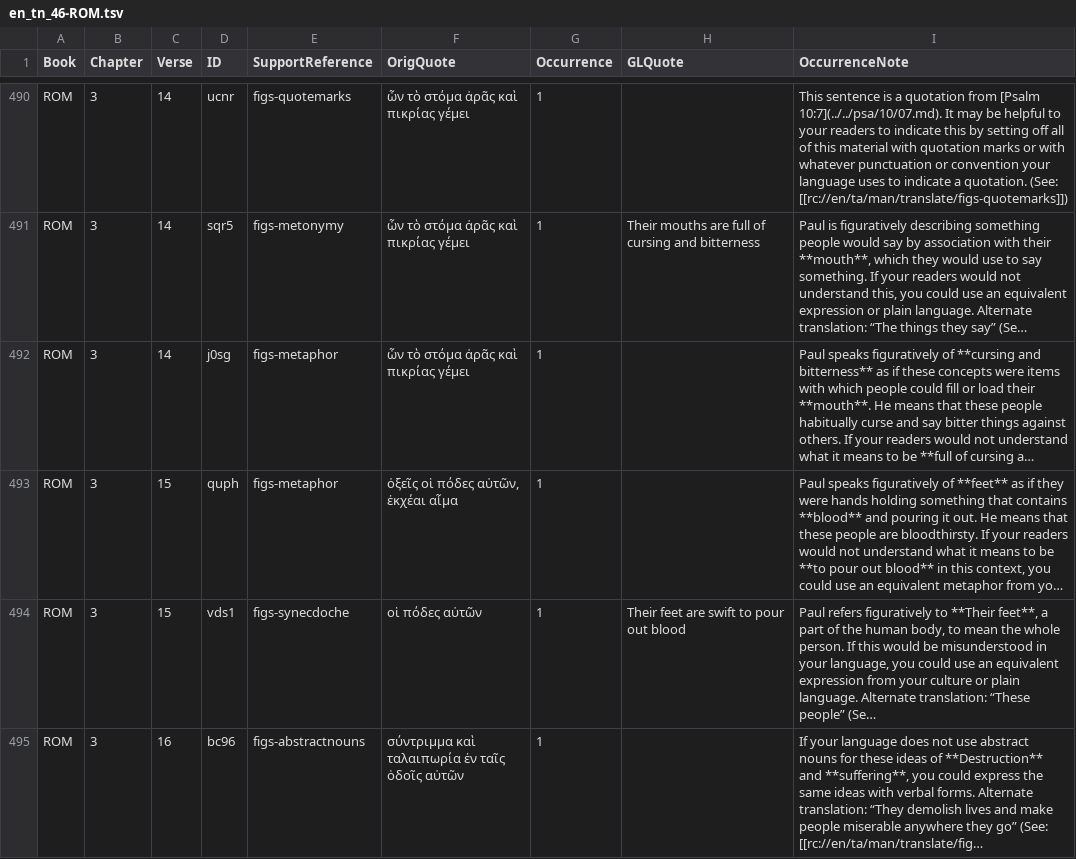
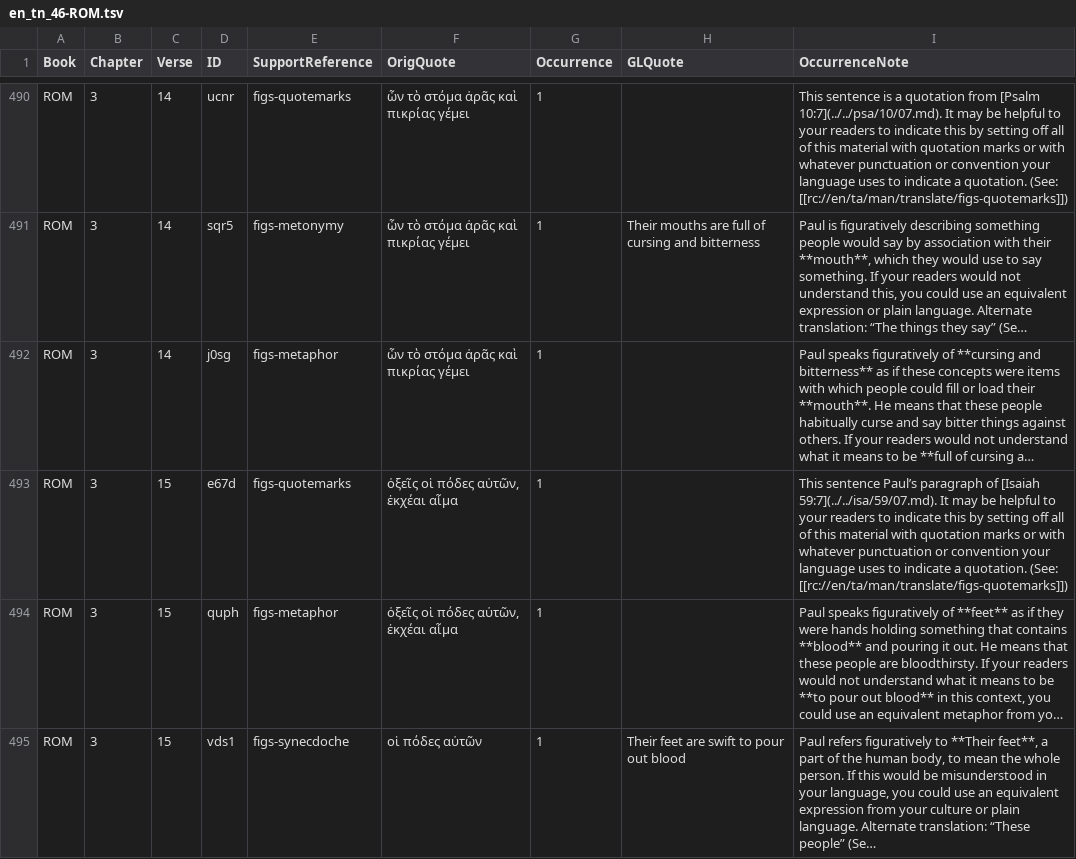
Before and after one commit to richmahn/en_tn, a TSV file: en_tn_46-ROM.tsv, drawn as a sheet; only a part is shown, gaps mark what is left out; the shorter side is filled out with more unchanged rows; long unchanged cells end in …; the diff names each change by its address in the sheet, - before the commit and + after, or states it on an @@ line.

Commit message:
Edit 'en_tn_46-ROM.tsv' using 'tc-create-app'

```diff
--- a/en_tn_46-ROM.tsv
+++ b/en_tn_46-ROM.tsv
+row 493: ROM | 3 | 15 | e67d | figs-quotemarks | ὀξεῖς οἱ πόδες αὐτῶν, ἐκχέαι αἷμα | 1 |  | This sentence Paul’s paragraph of [Isaiah 59:7](../../isa/59/07.md). It may be helpful to your readers to indicate this by setting off all of this material with quotation marks or with whatever punctuation or convention your language uses to indicate a quotation. (See: [[rc://en/ta/man/translate/figs-quotemarks]])
```
